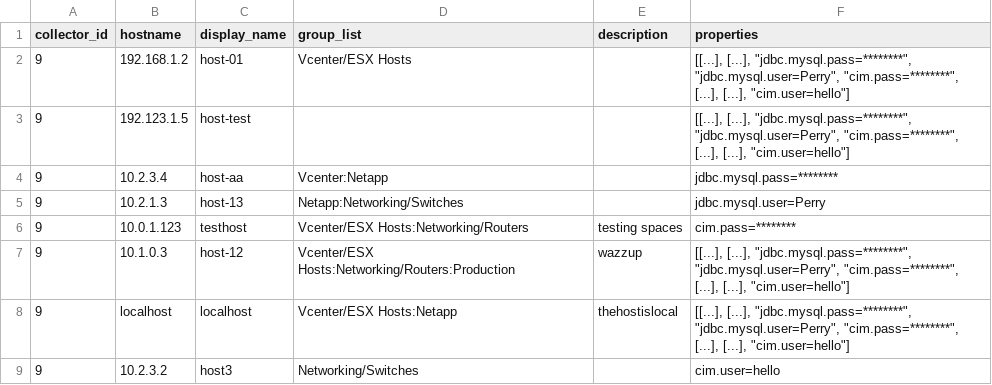
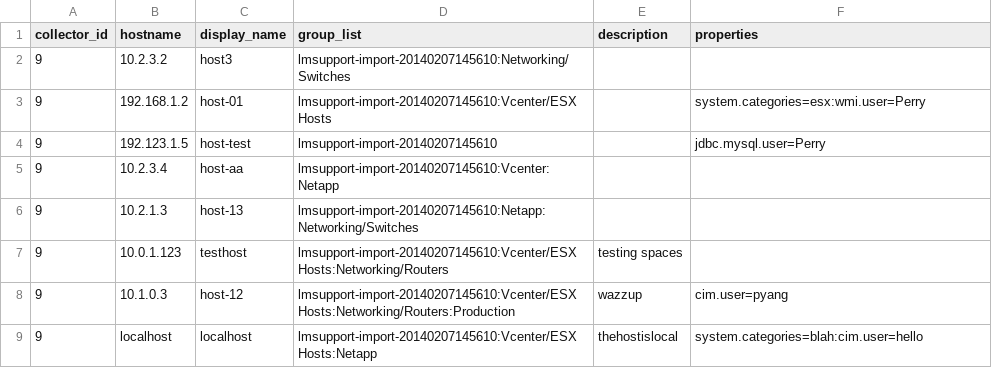
Before and after one commit to logicmonitor/lm_ruby, a CSV file: mass-export/output.csv, drawn as a sheet.

Commit message:
finished bulk export and update

```diff
--- a/mass-export/output.csv
+++ b/mass-export/output.csv
@@ -1,9 +1,9 @@
 collector_id,hostname,display_name,group_list,description,properties
-9,192.168.1.2,host-01,Vcenter/ESX Hosts,"","[[...], [...], ""jdbc.mysql.pass=********"", ""jdbc.mysql.user=Perry"", ""cim.pass=********"", [...], [...], ""cim.user=hello""]"
-9,192.123.1.5,host-test,"","","[[...], [...], ""jdbc.mysql.pass=********"", ""jdbc.mysql.user=Perry"", ""cim.pass=********"", [...], [...], ""cim.user=hello""]"
-9,10.2.3.4,host-aa,Vcenter:Netapp,"",jdbc.mysql.pass=********
-9,10.2.1.3,host-13,Netapp:Networking/Switches,"",jdbc.mysql.user=Perry
-9,10.0.1.123,testhost,Vcenter/ESX Hosts:Networking/Routers,testing spaces,cim.pass=********
-9,10.1.0.3,host-12,Vcenter/ESX Hosts:Networking/Routers:Production,wazzup,"[[...], [...], ""jdbc.mysql.pass=********"", ""jdbc.mysql.user=Perry"", ""cim.pass=********"", [...], [...], ""cim.user=hello""]"
-9,localhost,localhost,Vcenter/ESX Hosts:Netapp,thehostislocal,"[[...], [...], ""jdbc.mysql.pass=********"", ""jdbc.mysql.user=Perry"", ""cim.pass=********"", [...], [...], ""cim.user=hello""]"
-9,10.2.3.2,host3,Networking/Switches,"",cim.user=hello
+9,10.2.3.2,host3,lmsupport-import-20140207145610:Networking/Switches,"",""
+9,192.168.1.2,host-01,lmsupport-import-20140207145610:Vcenter/ESX Hosts,"",system.categories=esx:wmi.user=Perry
+9,192.123.1.5,host-test,lmsupport-import-20140207145610,"",jdbc.mysql.user=Perry
+9,10.2.3.4,host-aa,lmsupport-import-20140207145610:Vcenter:Netapp,"",""
+9,10.2.1.3,host-13,lmsupport-import-20140207145610:Netapp:Networking/Switches,"",""
+9,10.0.1.123,testhost,lmsupport-import-20140207145610:Vcenter/ESX Hosts:Networking/Routers,testing spaces,""
+9,10.1.0.3,host-12,lmsupport-import-20140207145610:Vcenter/ESX Hosts:Networking/Routers:Production,wazzup,cim.user=pyang
+9,localhost,localhost,lmsupport-import-20140207145610:Vcenter/ESX Hosts:Netapp,thehostislocal,system.categories=blah:cim.user=hello
```
Also changed, not shown: 4 other files.
